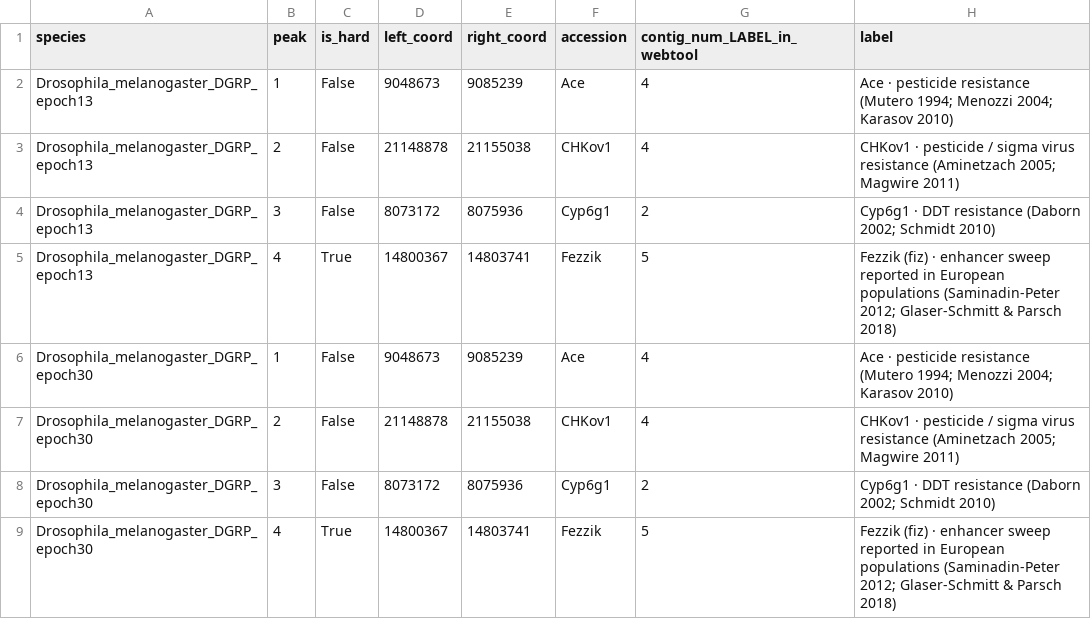
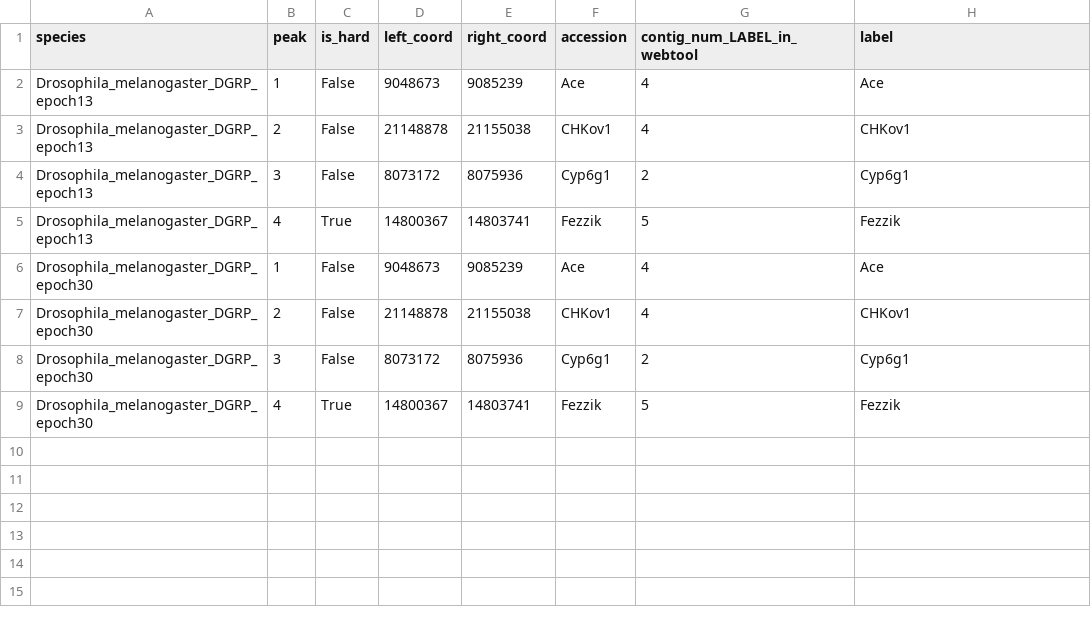
Before and after one commit to aeriab/Bacterial_Genome_Sweep_Scan_Tool, a TSV file: data/H12_Peaks/drosophila_known_sweeps.tsv, drawn as a sheet.

```diff
--- a/data/H12_Peaks/drosophila_known_sweeps.tsv
+++ b/data/H12_Peaks/drosophila_known_sweeps.tsv
@@ -1,9 +1,9 @@
 species	peak	is_hard	left_coord	right_coord	accession	contig_num_LABEL_in_webtool	label
-Drosophila_melanogaster_DGRP_epoch13	1	False	9048673	9085239	Ace	4	Ace · pesticide resistance (Mutero 1994; Menozzi 2004; Karasov 2010)
-Drosophila_melanogaster_DGRP_epoch13	2	False	21148878	21155038	CHKov1	4	CHKov1 · pesticide / sigma virus resistance (Aminetzach 2005; Magwire 2011)
-Drosophila_melanogaster_DGRP_epoch13	3	False	8073172	8075936	Cyp6g1	2	Cyp6g1 · DDT resistance (Daborn 2002; Schmidt 2010)
-Drosophila_melanogaster_DGRP_epoch13	4	True	14800367	14803741	Fezzik	5	Fezzik (fiz) · enhancer sweep reported in European populations (Saminadin-Peter 2012; Glaser-Schmitt & Parsch 2018)
-Drosophila_melanogaster_DGRP_epoch30	1	False	9048673	9085239	Ace	4	Ace · pesticide resistance (Mutero 1994; Menozzi 2004; Karasov 2010)
-Drosophila_melanogaster_DGRP_epoch30	2	False	21148878	21155038	CHKov1	4	CHKov1 · pesticide / sigma virus resistance (Aminetzach 2005; Magwire 2011)
-Drosophila_melanogaster_DGRP_epoch30	3	False	8073172	8075936	Cyp6g1	2	Cyp6g1 · DDT resistance (Daborn 2002; Schmidt 2010)
-Drosophila_melanogaster_DGRP_epoch30	4	True	14800367	14803741	Fezzik	5	Fezzik (fiz) · enhancer sweep reported in European populations (Saminadin-Peter 2012; Glaser-Schmitt & Parsch 2018)
+Drosophila_melanogaster_DGRP_epoch13	1	False	9048673	9085239	Ace	4	Ace
+Drosophila_melanogaster_DGRP_epoch13	2	False	21148878	21155038	CHKov1	4	CHKov1
+Drosophila_melanogaster_DGRP_epoch13	3	False	8073172	8075936	Cyp6g1	2	Cyp6g1
+Drosophila_melanogaster_DGRP_epoch13	4	True	14800367	14803741	Fezzik	5	Fezzik
+Drosophila_melanogaster_DGRP_epoch30	1	False	9048673	9085239	Ace	4	Ace
+Drosophila_melanogaster_DGRP_epoch30	2	False	21148878	21155038	CHKov1	4	CHKov1
+Drosophila_melanogaster_DGRP_epoch30	3	False	8073172	8075936	Cyp6g1	2	Cyp6g1
+Drosophila_melanogaster_DGRP_epoch30	4	True	14800367	14803741	Fezzik	5	Fezzik
```
Also changed, not shown: 1 other file.
